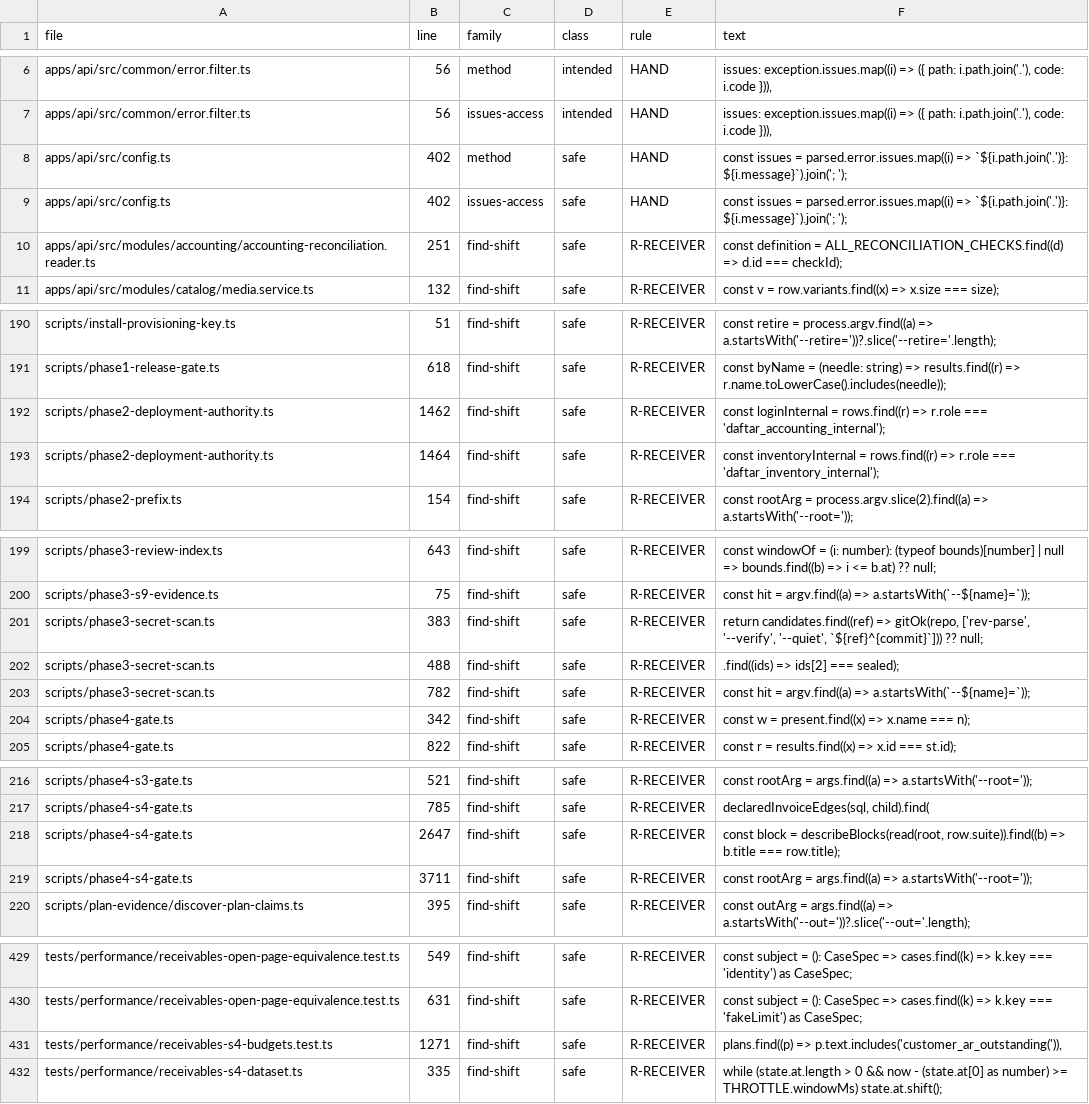
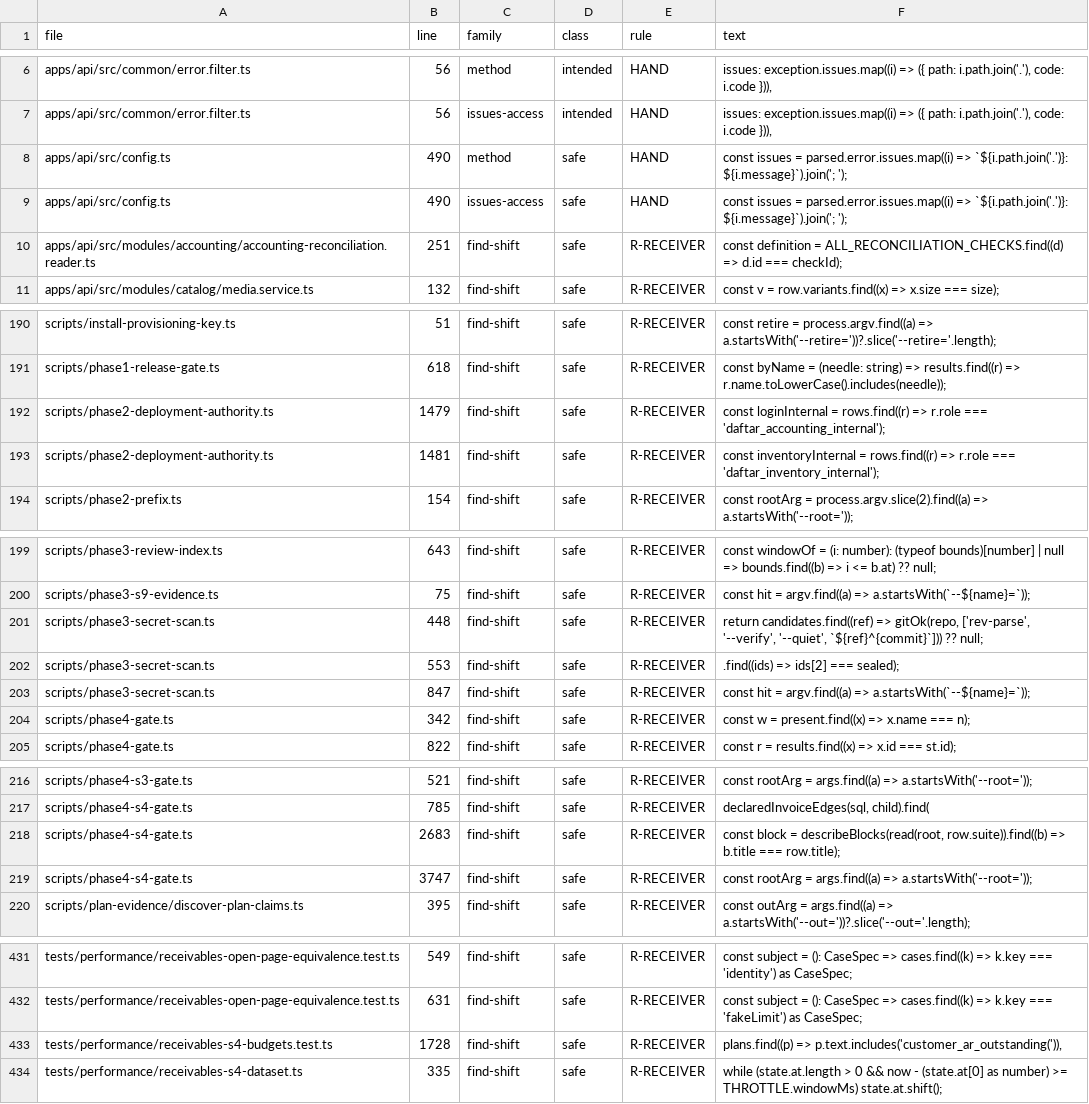
Before and after one commit to ashrafarabas96/daftar, a TSV file: scripts/zod-consumers/sites.tsv, drawn as a sheet; only a part is shown, gaps mark what is left out; the diff covers the shown part only.

```diff
--- a/scripts/zod-consumers/sites.tsv
+++ b/scripts/zod-consumers/sites.tsv
@@ -7,4 +7,4 @@ apps/api/src/common/error.filter.ts	56	method	intended	HAND	issues: exception.is
 apps/api/src/common/error.filter.ts	56	issues-access	intended	HAND	issues: exception.issues.map((i) => ({ path: i.path.join('.'), code: i.code })),
-apps/api/src/config.ts	402	method	safe	HAND	const issues = parsed.error.issues.map((i) => `${i.path.join('.')}: ${i.message}`).join('; ');
-apps/api/src/config.ts	402	issues-access	safe	HAND	const issues = parsed.error.issues.map((i) => `${i.path.join('.')}: ${i.message}`).join('; ');
+apps/api/src/config.ts	490	method	safe	HAND	const issues = parsed.error.issues.map((i) => `${i.path.join('.')}: ${i.message}`).join('; ');
+apps/api/src/config.ts	490	issues-access	safe	HAND	const issues = parsed.error.issues.map((i) => `${i.path.join('.')}: ${i.message}`).join('; ');
 apps/api/src/modules/accounting/accounting-reconciliation.reader.ts	251	find-shift	safe	R-RECEIVER	const definition = ALL_RECONCILIATION_CHECKS.find((d) => d.id === checkId);
@@ -191,4 +191,4 @@ scripts/install-provisioning-key.ts	51	find-shift	safe	R-RECEIVER	const retire =
 scripts/phase1-release-gate.ts	618	find-shift	safe	R-RECEIVER	const byName = (needle: string) => results.find((r) => r.name.toLowerCase().includes(needle));
-scripts/phase2-deployment-authority.ts	1462	find-shift	safe	R-RECEIVER	const loginInternal = rows.find((r) => r.role === 'daftar_accounting_internal');
-scripts/phase2-deployment-authority.ts	1464	find-shift	safe	R-RECEIVER	const inventoryInternal = rows.find((r) => r.role === 'daftar_inventory_internal');
+scripts/phase2-deployment-authority.ts	1479	find-shift	safe	R-RECEIVER	const loginInternal = rows.find((r) => r.role === 'daftar_accounting_internal');
+scripts/phase2-deployment-authority.ts	1481	find-shift	safe	R-RECEIVER	const inventoryInternal = rows.find((r) => r.role === 'daftar_inventory_internal');
 scripts/phase2-prefix.ts	154	find-shift	safe	R-RECEIVER	const rootArg = process.argv.slice(2).find((a) => a.startsWith('--root='));
@@ -200,5 +200,5 @@ scripts/phase3-review-index.ts	643	find-shift	safe	R-RECEIVER	const windowOf = (
 scripts/phase3-s9-evidence.ts	75	find-shift	safe	R-RECEIVER	const hit = argv.find((a) => a.startsWith(`--${name}=`));
-scripts/phase3-secret-scan.ts	383	find-shift	safe	R-RECEIVER	return candidates.find((ref) => gitOk(repo, ['rev-parse', '--verify', '--quiet', `${ref}^{commit}`])) ?? null;
-scripts/phase3-secret-scan.ts	488	find-shift	safe	R-RECEIVER	.find((ids) => ids[2] === sealed);
-scripts/phase3-secret-scan.ts	782	find-shift	safe	R-RECEIVER	const hit = argv.find((a) => a.startsWith(`--${name}=`));
+scripts/phase3-secret-scan.ts	448	find-shift	safe	R-RECEIVER	return candidates.find((ref) => gitOk(repo, ['rev-parse', '--verify', '--quiet', `${ref}^{commit}`])) ?? null;
+scripts/phase3-secret-scan.ts	553	find-shift	safe	R-RECEIVER	.find((ids) => ids[2] === sealed);
+scripts/phase3-secret-scan.ts	847	find-shift	safe	R-RECEIVER	const hit = argv.find((a) => a.startsWith(`--${name}=`));
 scripts/phase4-gate.ts	342	find-shift	safe	R-RECEIVER	const w = present.find((x) => x.name === n);
@@ -217,4 +217,4 @@ scripts/phase4-s3-gate.ts	521	find-shift	safe	R-RECEIVER	const rootArg = args.fi
 scripts/phase4-s4-gate.ts	785	find-shift	safe	R-RECEIVER	declaredInvoiceEdges(sql, child).find(
-scripts/phase4-s4-gate.ts	2647	find-shift	safe	R-RECEIVER	const block = describeBlocks(read(root, row.suite)).find((b) => b.title === row.title);
-scripts/phase4-s4-gate.ts	3711	find-shift	safe	R-RECEIVER	const rootArg = args.find((a) => a.startsWith('--root='));
+scripts/phase4-s4-gate.ts	2683	find-shift	safe	R-RECEIVER	const block = describeBlocks(read(root, row.suite)).find((b) => b.title === row.title);
+scripts/phase4-s4-gate.ts	3747	find-shift	safe	R-RECEIVER	const rootArg = args.find((a) => a.startsWith('--root='));
 scripts/plan-evidence/discover-plan-claims.ts	395	find-shift	safe	R-RECEIVER	const outArg = args.find((a) => a.startsWith('--out='))?.slice('--out='.length);
@@ -430,3 +432,3 @@ tests/performance/receivables-open-page-equivalence.test.ts	549	find-shift	safe
 tests/performance/receivables-open-page-equivalence.test.ts	631	find-shift	safe	R-RECEIVER	const subject = (): CaseSpec => cases.find((k) => k.key === 'fakeLimit') as CaseSpec;
-tests/performance/receivables-s4-budgets.test.ts	1271	find-shift	safe	R-RECEIVER	plans.find((p) => p.text.includes('customer_ar_outstanding(')),
+tests/performance/receivables-s4-budgets.test.ts	1728	find-shift	safe	R-RECEIVER	plans.find((p) => p.text.includes('customer_ar_outstanding(')),
 tests/performance/receivables-s4-dataset.ts	335	find-shift	safe	R-RECEIVER	while (state.at.length > 0 && now - (state.at[0] as number) >= THROTTLE.windowMs) state.at.shift();
```
Also changed, not shown: 9 added rows and 8 edited cells elsewhere in this file, 2 other files.
